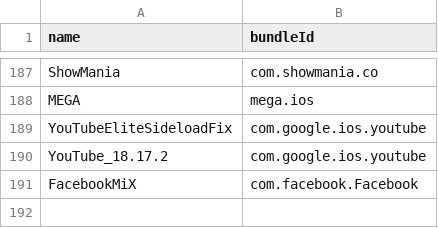
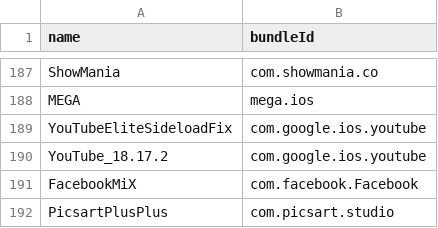
Before and after one commit to Neoncat-OG/TrollStore-IPAs, a CSV file: bundleId.csv, drawn as a sheet; only a part is shown, gaps mark what is left out.

```diff
--- a/bundleId.csv
+++ b/bundleId.csv
@@ -191 +191,2 @@ YouTube_18.17.2,com.google.ios.youtube
 FacebookMiX,com.facebook.Facebook
+PicsartPlusPlus,com.picsart.studio
```
Also changed, not shown: 1 other file.
